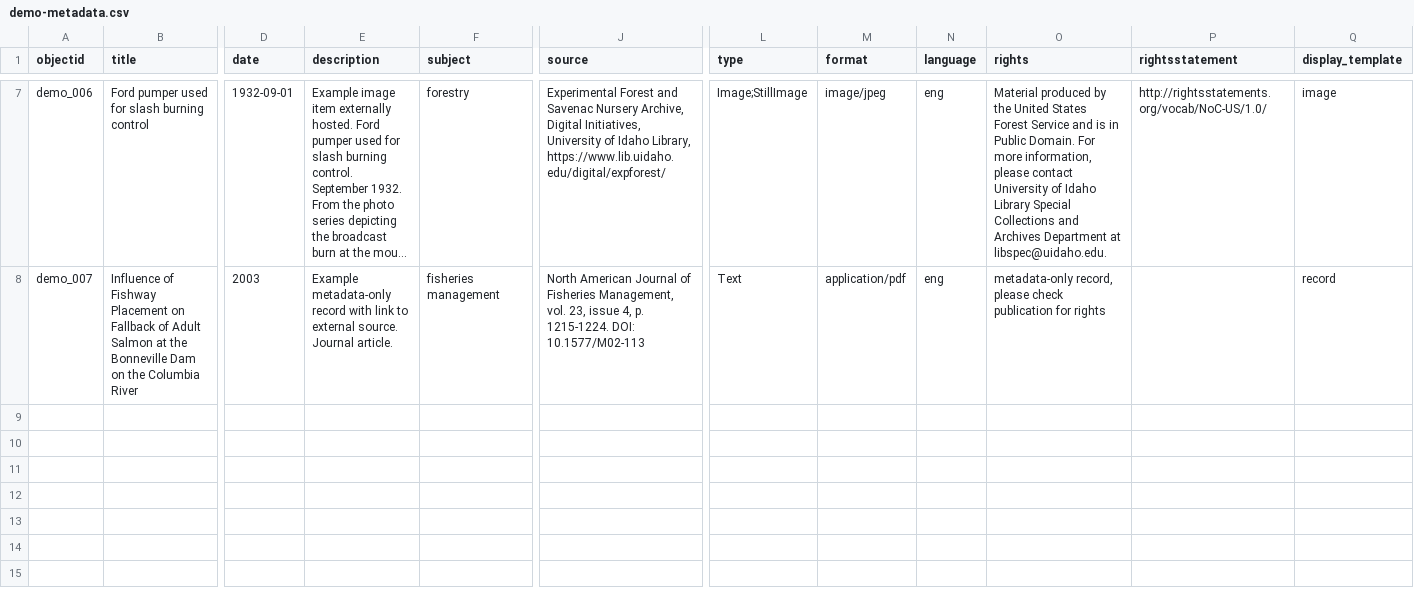
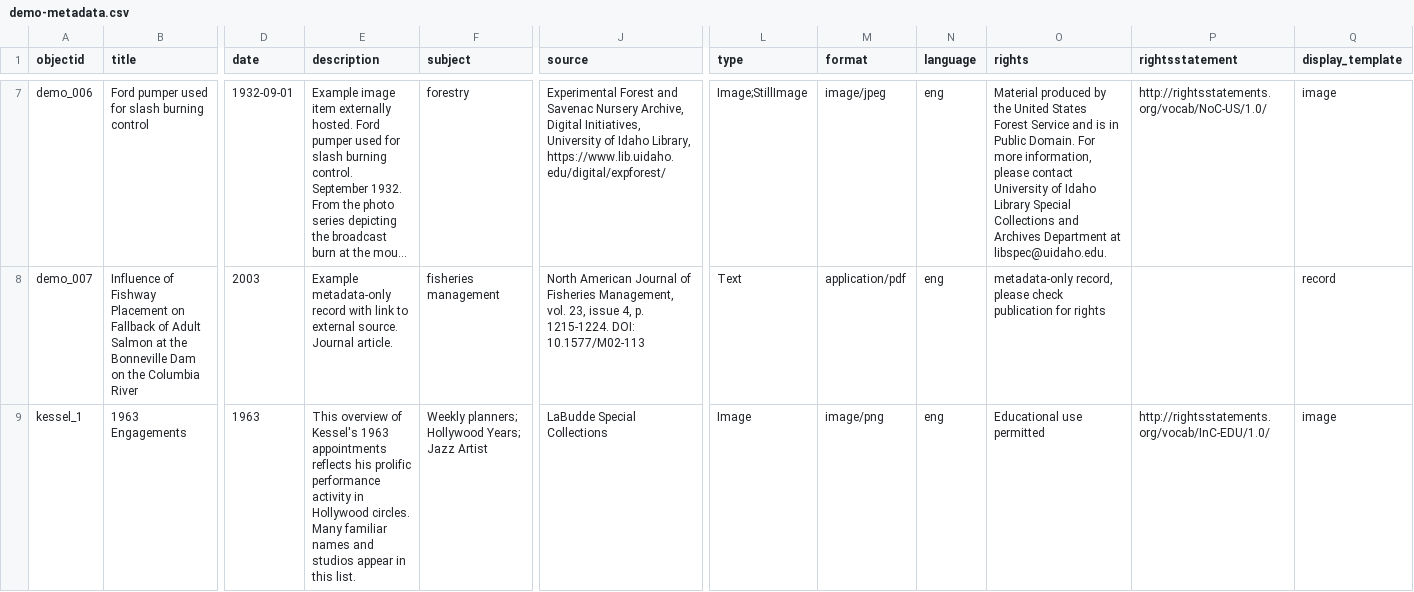
Before and after one commit to BuddyinKC/test-exhibit, a CSV file: _data/demo-metadata.csv, drawn as a sheet; only a part is shown, gaps mark what is left out; long unchanged cells end in …; rows hold the shown columns only; the diff names each change by its address in the sheet, - before the commit and + after, or states it on an @@ line.

Commit message:
Update demo-metadata.csv

```diff
--- a/_data/demo-metadata.csv
+++ b/_data/demo-metadata.csv
+row 9: kessel_1 | 1963 Engagements | 1963 | This overview of Kessel's 1963 appointments reflects his prolific performance activity in Hollywood circles. Many familiar names and studios appear in this list. | Weekly planners; Hollywood Years; Jazz Artist | LaBudde Special Collections | Image | image/png | eng | Educational use permitted | http://rightsstatements.org/vocab/InC-EDU/1.0/ | image
```
